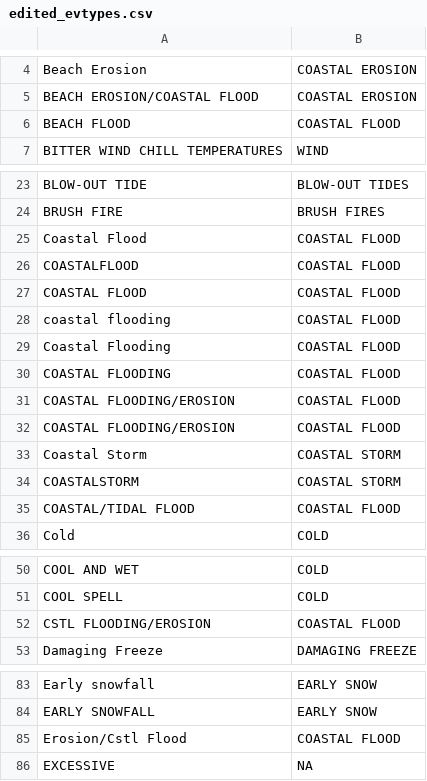
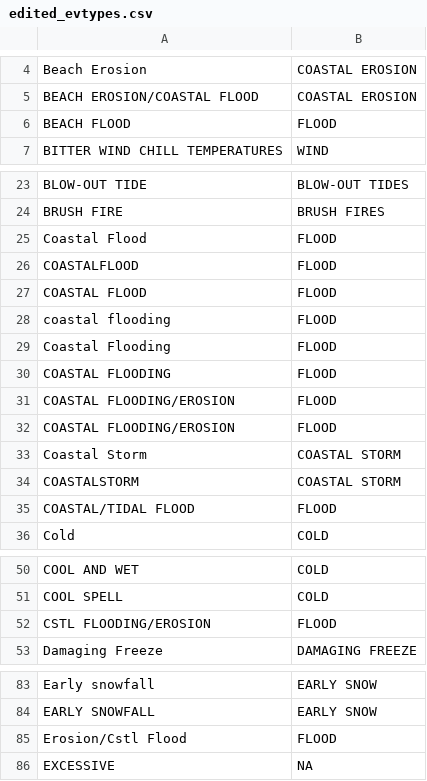
Before and after one commit to fakedup/RR_PA2, a CSV file: edited_evtypes.csv, drawn as a sheet; only a part is shown, gaps mark what is left out.

```diff
--- a/edited_evtypes.csv
+++ b/edited_evtypes.csv
@@ -5,3 +5,3 @@ Beach Erosion,COASTAL EROSION
 BEACH EROSION/COASTAL FLOOD,COASTAL EROSION
-BEACH FLOOD,COASTAL FLOOD
+BEACH FLOOD,FLOOD
 BITTER WIND CHILL TEMPERATURES,WIND
@@ -24,13 +24,13 @@ BLOW-OUT TIDE,BLOW-OUT TIDES
 BRUSH FIRE,BRUSH FIRES
-Coastal Flood,COASTAL FLOOD
-COASTALFLOOD,COASTAL FLOOD
- COASTAL FLOOD,COASTAL FLOOD
-coastal flooding,COASTAL FLOOD
-Coastal Flooding,COASTAL FLOOD
-COASTAL FLOODING,COASTAL FLOOD
-COASTAL  FLOODING/EROSION,COASTAL FLOOD
-COASTAL FLOODING/EROSION,COASTAL FLOOD
+Coastal Flood,FLOOD
+COASTALFLOOD,FLOOD
+ COASTAL FLOOD,FLOOD
+coastal flooding,FLOOD
+Coastal Flooding,FLOOD
+COASTAL FLOODING,FLOOD
+COASTAL  FLOODING/EROSION,FLOOD
+COASTAL FLOODING/EROSION,FLOOD
 Coastal Storm,COASTAL STORM
 COASTALSTORM,COASTAL STORM
-COASTAL/TIDAL FLOOD,COASTAL FLOOD
+COASTAL/TIDAL FLOOD,FLOOD
 Cold,COLD
@@ -51,3 +51,3 @@ COOL AND WET,COLD
 COOL SPELL,COLD
-CSTL FLOODING/EROSION,COASTAL FLOOD
+CSTL FLOODING/EROSION,FLOOD
 Damaging Freeze,DAMAGING FREEZE
@@ -84,3 +84,3 @@ Early snowfall,EARLY SNOW
 EARLY SNOWFALL,EARLY SNOW
-Erosion/Cstl Flood,COASTAL FLOOD
+Erosion/Cstl Flood,FLOOD
 EXCESSIVE,NA
```
Also changed, not shown: 3 other files.
